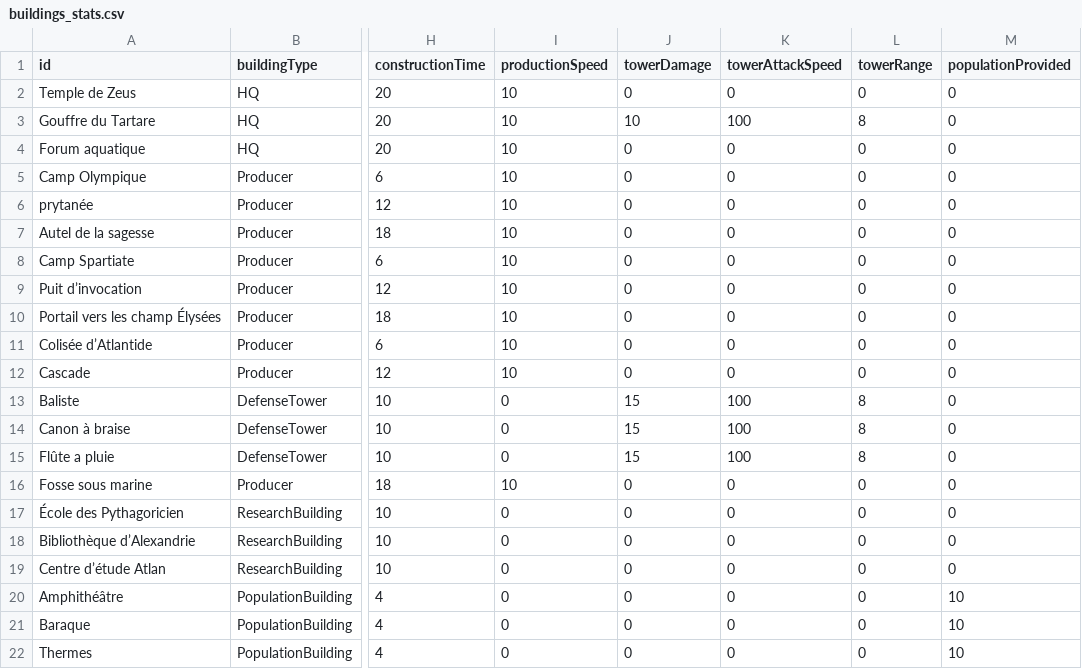
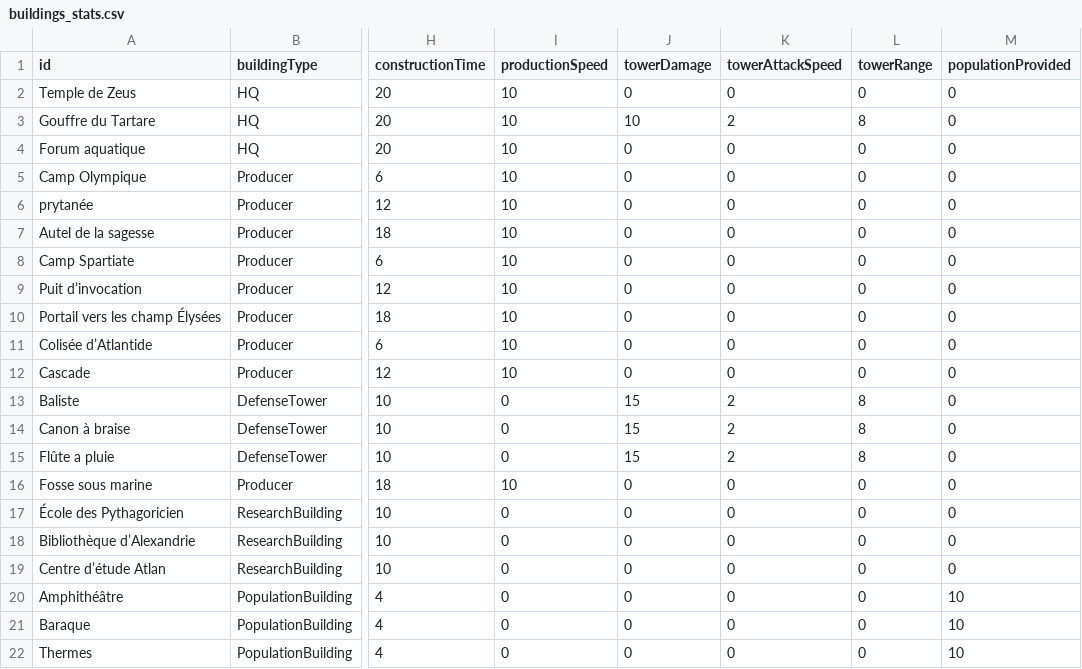
Before and after one commit to AkahMini/projetRTS, a CSV file: javaproject/gameData/buildings_stats.csv, drawn as a sheet; only a part is shown, gaps mark what is left out; the diff names each change by its address in the sheet, - before the commit and + after, or states it on an @@ line.

Commit message:
fix des attackSpeed des tours

```diff
--- a/javaproject/gameData/buildings_stats.csv
+++ b/javaproject/gameData/buildings_stats.csv
-K3 (towerAttackSpeed): 100
+K3 (towerAttackSpeed): 2
-K13:K15 (towerAttackSpeed): 100
+K13:K15 (towerAttackSpeed): 2
```
Also changed, not shown: 4 other files.
